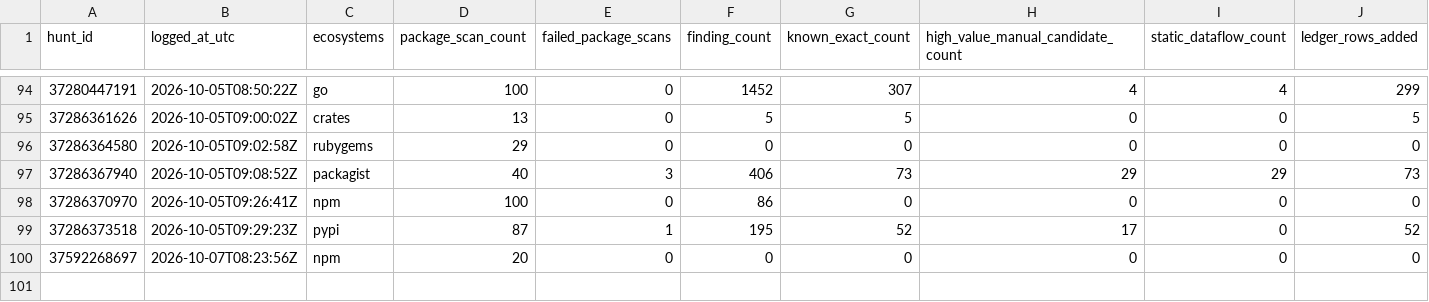
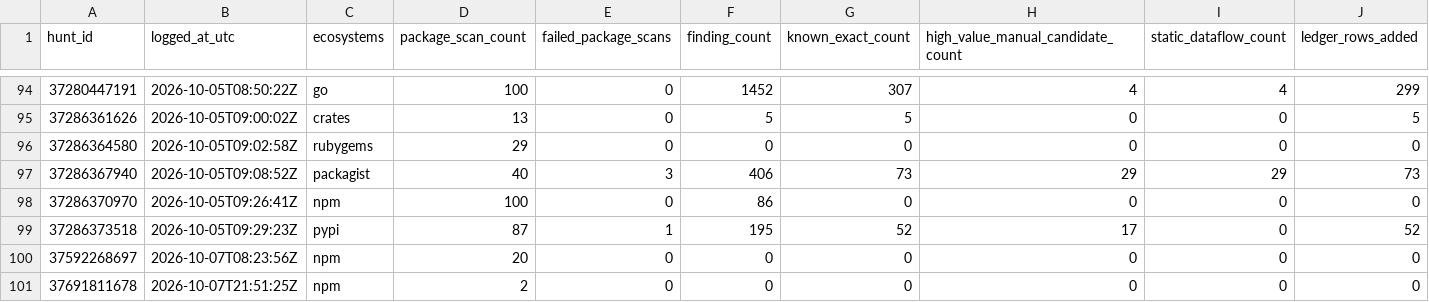
Before and after one commit to OpenSource-For-Freedom/Huginn, a CSV file: ledger/run_log.csv, drawn as a sheet; only a part is shown, gaps mark what is left out; rows hold the shown columns only; the diff names each change by its address in the sheet, - before the commit and + after, or states it on an @@ line.

```diff
--- a/ledger/run_log.csv
+++ b/ledger/run_log.csv
+row 101: 37691811678 | 2026-10-07T21:51:25Z | npm | 2 | 0 | 0 | 0 | 0 | 0 | 0
```
Also changed, not shown: ledger/cve_ledger/packagist-b.csv, ledger/cve_ledger/pypi-0.csv, 7 other files.
